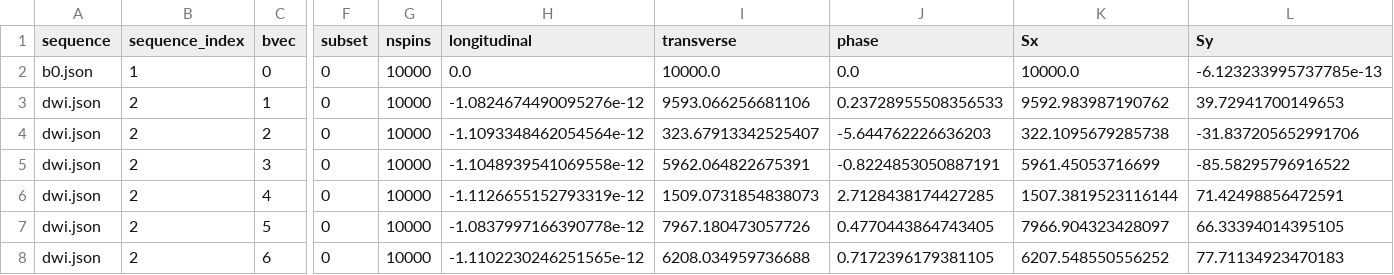
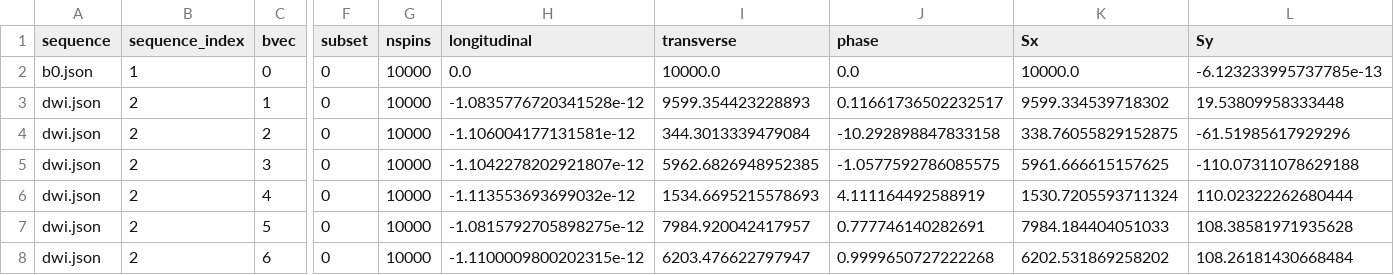
Before and after one commit to MichielCottaar/MCMRSimulator.jl, a CSV file: dev/full_dwi.csv, drawn as a sheet; only a part is shown, gaps mark what is left out; the diff covers the shown part only; the diff names each change by its address in the sheet, - before the commit and + after, or states it on an @@ line.

```diff
--- a/dev/full_dwi.csv
+++ b/dev/full_dwi.csv
-H3 (longitudinal): -1.0824674490095276e-12
+H3 (longitudinal): -1.0835776720341528e-12
-I3 (transverse): 9593.066256681106
+I3 (transverse): 9599.354423228893
-J3 (phase): 0.23728955508356533
+J3 (phase): 0.11661736502232517
-K3 (Sx): 9592.983987190762
+K3 (Sx): 9599.334539718302
-L3 (Sy): 39.72941700149653
+L3 (Sy): 19.53809958333448
-H4 (longitudinal): -1.1093348462054564e-12
+H4 (longitudinal): -1.106004177131581e-12
-I4 (transverse): 323.67913342525407
+I4 (transverse): 344.3013339479084
-J4 (phase): -5.644762226636203
+J4 (phase): -10.292898847833158
-K4 (Sx): 322.1095679285738
+K4 (Sx): 338.76055829152875
-L4 (Sy): -31.837205652991706
+L4 (Sy): -61.51985617929296
-H5 (longitudinal): -1.1048939541069558e-12
+H5 (longitudinal): -1.1042278202921807e-12
-I5 (transverse): 5962.064822675391
+I5 (transverse): 5962.6826948952385
-J5 (phase): -0.8224853050887191
+J5 (phase): -1.0577592786085575
-K5 (Sx): 5961.45053716699
+K5 (Sx): 5961.666615157625
-L5 (Sy): -85.58295796916522
+L5 (Sy): -110.07311078629188
-H6 (longitudinal): -1.1126655152793319e-12
+H6 (longitudinal): -1.113553693699032e-12
-I6 (transverse): 1509.0731854838073
+I6 (transverse): 1534.6695215578693
-J6 (phase): 2.7128438174427285
+J6 (phase): 4.111164492588919
-K6 (Sx): 1507.3819523116144
+K6 (Sx): 1530.7205593711324
-L6 (Sy): 71.42498856472591
+L6 (Sy): 110.02322262680444
-H7 (longitudinal): -1.0837997166390778e-12
+H7 (longitudinal): -1.0815792705898275e-12
-I7 (transverse): 7967.180473057726
+I7 (transverse): 7984.920042417957
-J7 (phase): 0.4770443864743405
+J7 (phase): 0.777746140282691
-K7 (Sx): 7966.904323428097
+K7 (Sx): 7984.184404051033
-L7 (Sy): 66.33394014395105
+L7 (Sy): 108.38581971935628
-H8 (longitudinal): -1.1102230246251565e-12
+H8 (longitudinal): -1.1100009800202315e-12
-I8 (transverse): 6208.034959736688
+I8 (transverse): 6203.476622797947
-J8 (phase): 0.7172396179381105
+J8 (phase): 0.9999650727222268
-K8 (Sx): 6207.548550556252
+K8 (Sx): 6202.531869258202
-L8 (Sy): 77.71134923470183
+L8 (Sy): 108.26181430668484
```
Also changed, not shown: 20 edited cells elsewhere in this file, dev/signal.csv, dev/signal2.csv, 28 other files.
